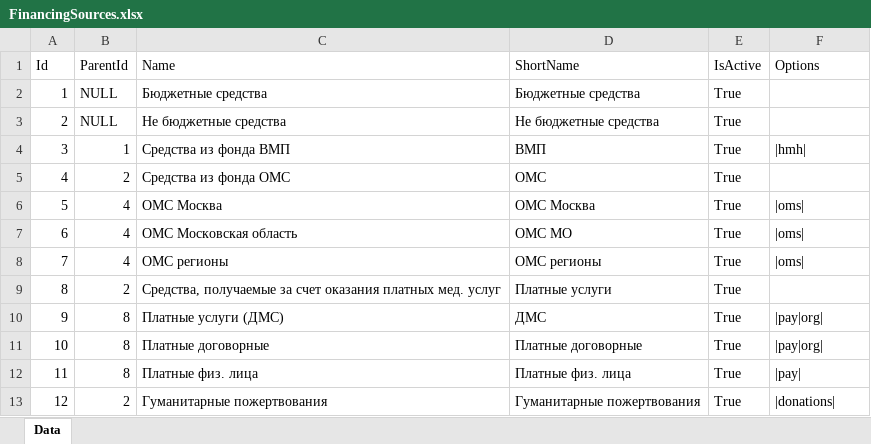
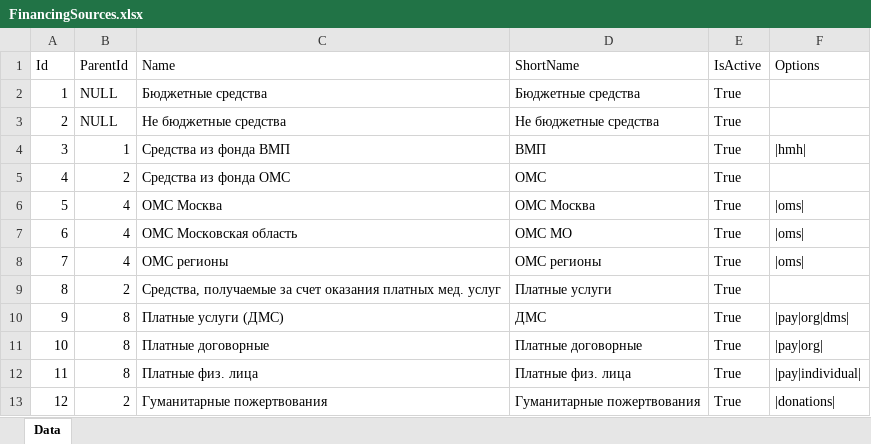
Before and after one commit to Demarsch/ChildCare, an Excel workbook: DatabaseUpdate/ExcelFiles/FinancingSources.xlsx, sheet Data, drawn as a sheet; values as stored, in another font and other column widths than the file's, no borders; the diff names each change by its address in the sheet, - before the commit and + after, or states it on an @@ line.

```diff
--- a/DatabaseUpdate/ExcelFiles/FinancingSources.xlsx (sheet Data)
+++ b/DatabaseUpdate/ExcelFiles/FinancingSources.xlsx (sheet Data)
-F10 (Options): |pay|org|
+F10 (Options): |pay|org|dms|
-F12 (Options): |pay|
+F12 (Options): |pay|individual|
```
Also changed, not shown: DatabaseUpdate/ExcelFiles/AddressTypes.xlsx, DatabaseUpdate/ExcelFiles/DisabilityTypes.xlsx, 26 other files.
